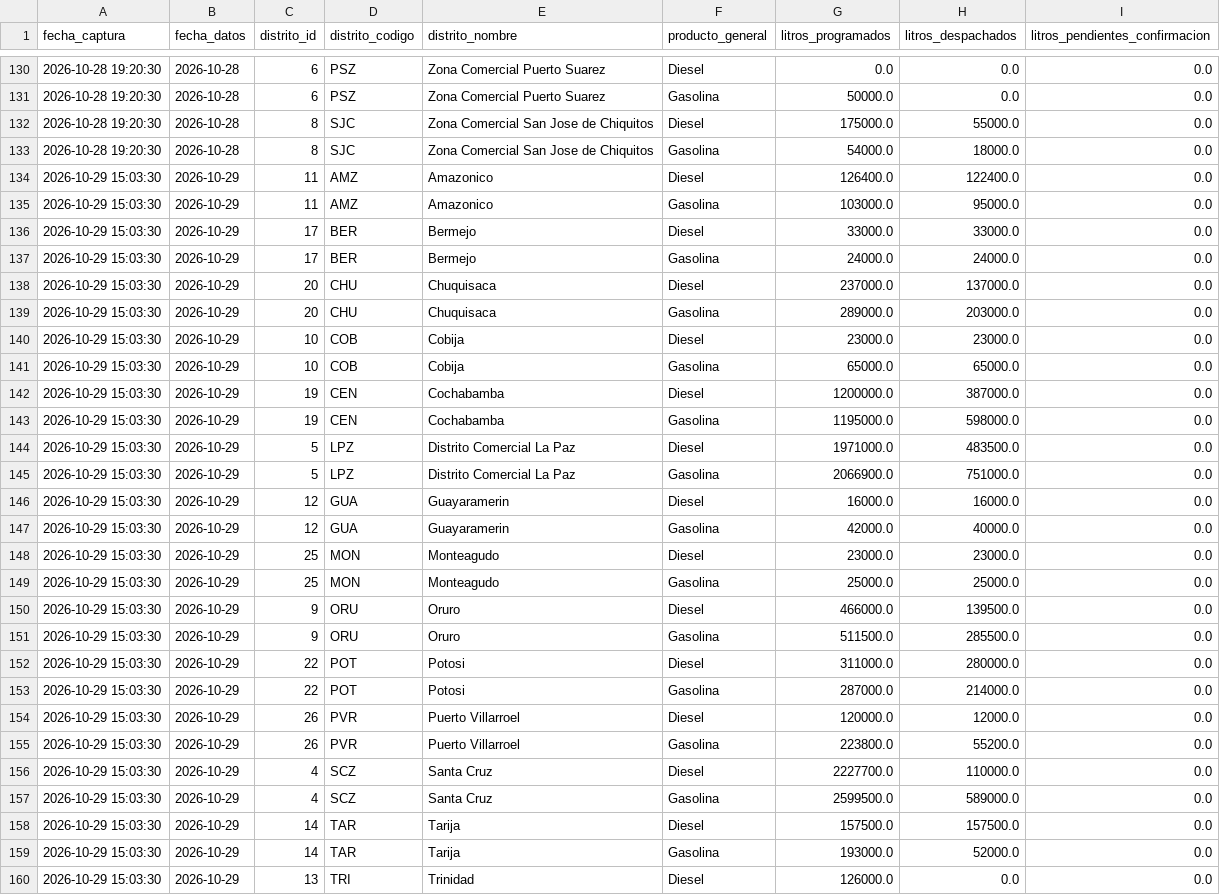
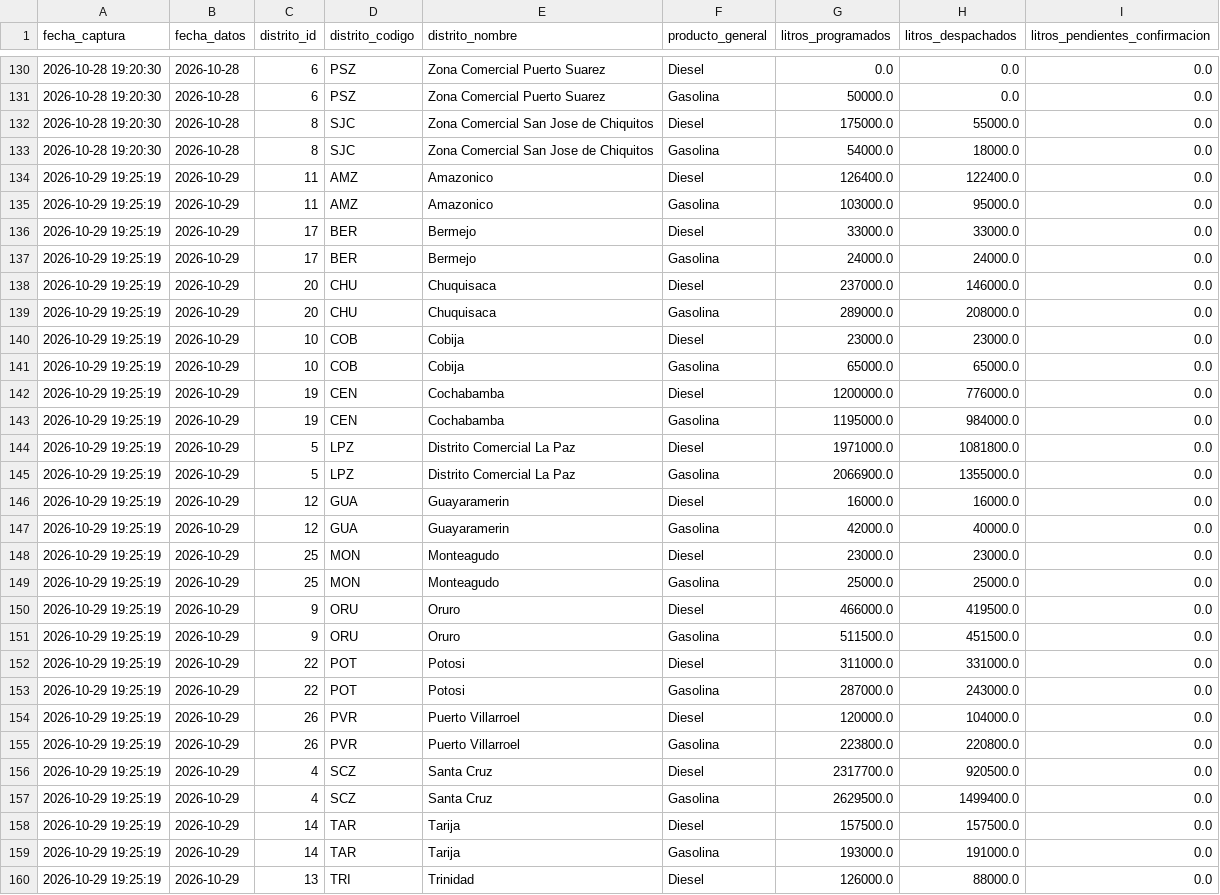
Before and after one commit to sociedatos/bo-combustible, a CSV file: data_ypfb/resumen/202643.csv, drawn as a sheet; only a part is shown, gaps mark what is left out; the diff covers the shown part only.

```diff
--- a/data_ypfb/resumen/202643.csv
+++ b/data_ypfb/resumen/202643.csv
@@ -133,28 +133,28 @@ fecha_captura,fecha_datos,distrito_id,distrito_codigo,distrito_nombre,producto_g
 2026-10-28 19:20:30,2026-10-28,8,SJC,Zona Comercial San Jose de Chiquitos,Gasolina,54000.0,18000.0,0.0
-2026-10-29 15:03:30,2026-10-29,11,AMZ,Amazonico,Diesel,126400.0,122400.0,0.0
-2026-10-29 15:03:30,2026-10-29,11,AMZ,Amazonico,Gasolina,103000.0,95000.0,0.0
-2026-10-29 15:03:30,2026-10-29,17,BER,Bermejo,Diesel,33000.0,33000.0,0.0
-2026-10-29 15:03:30,2026-10-29,17,BER,Bermejo,Gasolina,24000.0,24000.0,0.0
-2026-10-29 15:03:30,2026-10-29,20,CHU,Chuquisaca,Diesel,237000.0,137000.0,0.0
-2026-10-29 15:03:30,2026-10-29,20,CHU,Chuquisaca,Gasolina,289000.0,203000.0,0.0
-2026-10-29 15:03:30,2026-10-29,10,COB,Cobija,Diesel,23000.0,23000.0,0.0
-2026-10-29 15:03:30,2026-10-29,10,COB,Cobija,Gasolina,65000.0,65000.0,0.0
-2026-10-29 15:03:30,2026-10-29,19,CEN,Cochabamba,Diesel,1200000.0,387000.0,0.0
-2026-10-29 15:03:30,2026-10-29,19,CEN,Cochabamba,Gasolina,1195000.0,598000.0,0.0
-2026-10-29 15:03:30,2026-10-29,5,LPZ,Distrito Comercial La Paz,Diesel,1971000.0,483500.0,0.0
-2026-10-29 15:03:30,2026-10-29,5,LPZ,Distrito Comercial La Paz,Gasolina,2066900.0,751000.0,0.0
-2026-10-29 15:03:30,2026-10-29,12,GUA,Guayaramerin,Diesel,16000.0,16000.0,0.0
-2026-10-29 15:03:30,2026-10-29,12,GUA,Guayaramerin,Gasolina,42000.0,40000.0,0.0
-2026-10-29 15:03:30,2026-10-29,25,MON,Monteagudo,Diesel,23000.0,23000.0,0.0
-2026-10-29 15:03:30,2026-10-29,25,MON,Monteagudo,Gasolina,25000.0,25000.0,0.0
-2026-10-29 15:03:30,2026-10-29,9,ORU,Oruro,Diesel,466000.0,139500.0,0.0
-2026-10-29 15:03:30,2026-10-29,9,ORU,Oruro,Gasolina,511500.0,285500.0,0.0
-2026-10-29 15:03:30,2026-10-29,22,POT,Potosi,Diesel,311000.0,280000.0,0.0
-2026-10-29 15:03:30,2026-10-29,22,POT,Potosi,Gasolina,287000.0,214000.0,0.0
-2026-10-29 15:03:30,2026-10-29,26,PVR,Puerto Villarroel,Diesel,120000.0,12000.0,0.0
-2026-10-29 15:03:30,2026-10-29,26,PVR,Puerto Villarroel,Gasolina,223800.0,55200.0,0.0
-2026-10-29 15:03:30,2026-10-29,4,SCZ,Santa Cruz,Diesel,2227700.0,110000.0,0.0
-2026-10-29 15:03:30,2026-10-29,4,SCZ,Santa Cruz,Gasolina,2599500.0,589000.0,0.0
-2026-10-29 15:03:30,2026-10-29,14,TAR,Tarija,Diesel,157500.0,157500.0,0.0
-2026-10-29 15:03:30,2026-10-29,14,TAR,Tarija,Gasolina,193000.0,52000.0,0.0
-2026-10-29 15:03:30,2026-10-29,13,TRI,Trinidad,Diesel,126000.0,0.0,0.0
+2026-10-29 19:25:19,2026-10-29,11,AMZ,Amazonico,Diesel,126400.0,122400.0,0.0
+2026-10-29 19:25:19,2026-10-29,11,AMZ,Amazonico,Gasolina,103000.0,95000.0,0.0
+2026-10-29 19:25:19,2026-10-29,17,BER,Bermejo,Diesel,33000.0,33000.0,0.0
+2026-10-29 19:25:19,2026-10-29,17,BER,Bermejo,Gasolina,24000.0,24000.0,0.0
+2026-10-29 19:25:19,2026-10-29,20,CHU,Chuquisaca,Diesel,237000.0,146000.0,0.0
+2026-10-29 19:25:19,2026-10-29,20,CHU,Chuquisaca,Gasolina,289000.0,208000.0,0.0
+2026-10-29 19:25:19,2026-10-29,10,COB,Cobija,Diesel,23000.0,23000.0,0.0
+2026-10-29 19:25:19,2026-10-29,10,COB,Cobija,Gasolina,65000.0,65000.0,0.0
+2026-10-29 19:25:19,2026-10-29,19,CEN,Cochabamba,Diesel,1200000.0,776000.0,0.0
+2026-10-29 19:25:19,2026-10-29,19,CEN,Cochabamba,Gasolina,1195000.0,984000.0,0.0
+2026-10-29 19:25:19,2026-10-29,5,LPZ,Distrito Comercial La Paz,Diesel,1971000.0,1081800.0,0.0
+2026-10-29 19:25:19,2026-10-29,5,LPZ,Distrito Comercial La Paz,Gasolina,2066900.0,1355000.0,0.0
+2026-10-29 19:25:19,2026-10-29,12,GUA,Guayaramerin,Diesel,16000.0,16000.0,0.0
+2026-10-29 19:25:19,2026-10-29,12,GUA,Guayaramerin,Gasolina,42000.0,40000.0,0.0
+2026-10-29 19:25:19,2026-10-29,25,MON,Monteagudo,Diesel,23000.0,23000.0,0.0
+2026-10-29 19:25:19,2026-10-29,25,MON,Monteagudo,Gasolina,25000.0,25000.0,0.0
+2026-10-29 19:25:19,2026-10-29,9,ORU,Oruro,Diesel,466000.0,419500.0,0.0
+2026-10-29 19:25:19,2026-10-29,9,ORU,Oruro,Gasolina,511500.0,451500.0,0.0
+2026-10-29 19:25:19,2026-10-29,22,POT,Potosi,Diesel,311000.0,331000.0,0.0
+2026-10-29 19:25:19,2026-10-29,22,POT,Potosi,Gasolina,287000.0,243000.0,0.0
+2026-10-29 19:25:19,2026-10-29,26,PVR,Puerto Villarroel,Diesel,120000.0,104000.0,0.0
+2026-10-29 19:25:19,2026-10-29,26,PVR,Puerto Villarroel,Gasolina,223800.0,220800.0,0.0
+2026-10-29 19:25:19,2026-10-29,4,SCZ,Santa Cruz,Diesel,2317700.0,920500.0,0.0
+2026-10-29 19:25:19,2026-10-29,4,SCZ,Santa Cruz,Gasolina,2629500.0,1499400.0,0.0
+2026-10-29 19:25:19,2026-10-29,14,TAR,Tarija,Diesel,157500.0,157500.0,0.0
+2026-10-29 19:25:19,2026-10-29,14,TAR,Tarija,Gasolina,193000.0,191000.0,0.0
+2026-10-29 19:25:19,2026-10-29,13,TRI,Trinidad,Diesel,126000.0,88000.0,0.0
```
Also changed, not shown: 24 edited cells elsewhere in this file, data_ypfb/programacion/202643.csv, 3 other files.
